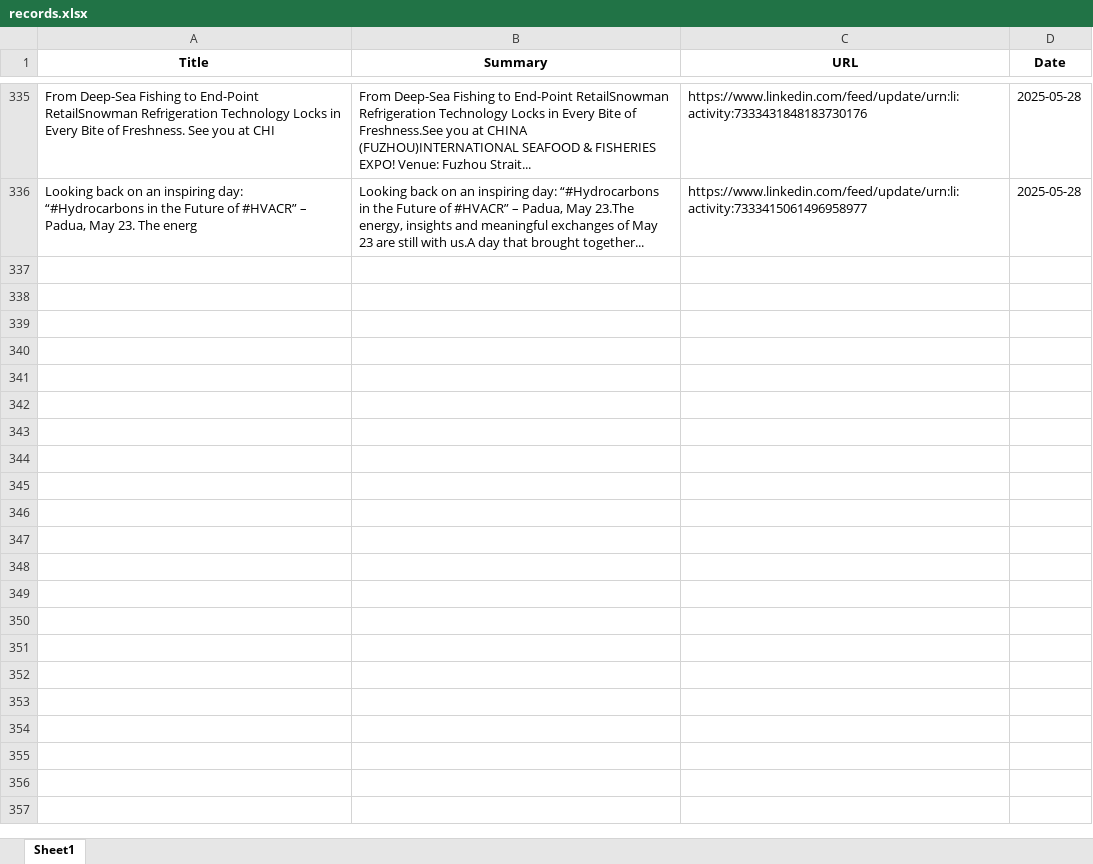
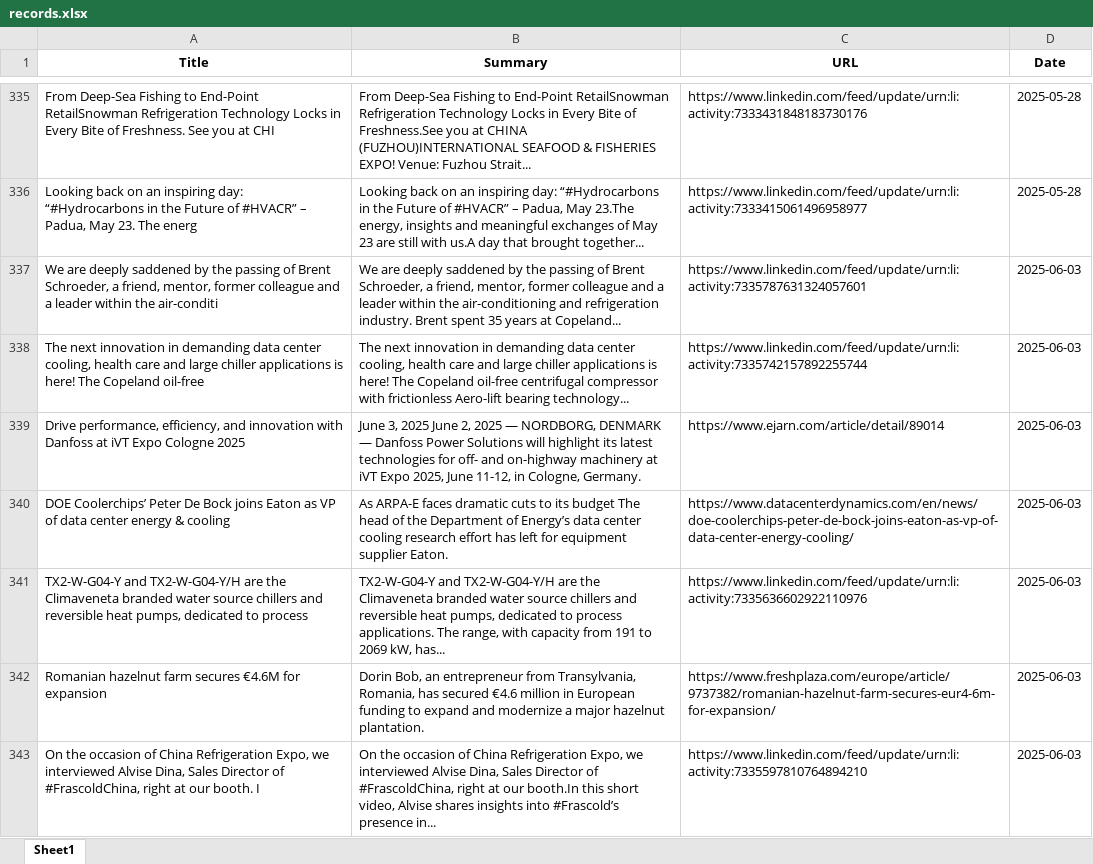
Before and after one commit to mclaflinBitzer/I2D_API, an Excel workbook: records.xlsx, sheet Sheet1, drawn as a sheet; only a part is shown, gaps mark what is left out; values as stored, in another font and other column widths than the file's, no borders; the diff covers the shown part only; the diff names each change by its address in the sheet, - before the commit and + after, or states it on an @@ line.

```diff
--- a/records.xlsx (sheet Sheet1)
+++ b/records.xlsx (sheet Sheet1)
+row 337: We are deeply saddened by the passing of Brent Schroeder, a friend, mentor, former colleague and a leader within the air-conditi | We are deeply saddened by the passing of Brent Schroeder, a friend, mentor, former colleague and a leader within the air-conditioning and refrigeration industry. Brent spent 35 years at Copeland... | https://www.linkedin.com/feed/update/urn:li:activity:7335787631324057601 | 2025-06-03
+row 338: The next innovation in demanding data center cooling, health care and large chiller applications is here! The Copeland oil-free | The next innovation in demanding data center cooling, health care and large chiller applications is here! The Copeland oil-free centrifugal compressor with frictionless Aero-lift bearing technology... | https://www.linkedin.com/feed/update/urn:li:activity:7335742157892255744 | 2025-06-03
+row 339: Drive performance, efficiency, and innovation with Danfoss at iVT Expo Cologne 2025 | June 3, 2025 June 2, 2025 — NORDBORG, DENMARK — Danfoss Power Solutions will highlight its latest technologies for off- and on-highway machinery at iVT Expo 2025, June 11-12, in Cologne, Germany. | https://www.ejarn.com/article/detail/89014 | 2025-06-03
+row 340: DOE Coolerchips’ Peter De Bock joins Eaton as VP of data center energy & cooling | As ARPA-E faces dramatic cuts to its budget The head of the Department of Energy’s data center cooling research effort has left for equipment supplier Eaton. | https://www.datacenterdynamics.com/en/news/doe-coolerchips-peter-de-bock-joins-eaton-as-vp-of-data-center-energy-cooling/ | 2025-06-03
+row 341: TX2-W-G04-Y and TX2-W-G04-Y/H are the Climaveneta branded water source chillers and reversible heat pumps, dedicated to process | TX2-W-G04-Y and TX2-W-G04-Y/H are the Climaveneta branded water source chillers and reversible heat pumps, dedicated to process applications. The range, with capacity from 191 to 2069 kW, has... | https://www.linkedin.com/feed/update/urn:li:activity:7335636602922110976 | 2025-06-03
+row 342: Romanian hazelnut farm secures €4.6M for expansion | Dorin Bob, an entrepreneur from Transylvania, Romania, has secured €4.6 million in European funding to expand and modernize a major hazelnut plantation. | https://www.freshplaza.com/europe/article/9737382/romanian-hazelnut-farm-secures-eur4-6m-for-expansion/ | 2025-06-03
+row 343: On the occasion of China Refrigeration Expo, we interviewed Alvise Dina, Sales Director of #FrascoldChina, right at our booth. I | On the occasion of China Refrigeration Expo, we interviewed Alvise Dina, Sales Director of #FrascoldChina, right at our booth.In this short video, Alvise shares insights into #Frascold’s presence in... | https://www.linkedin.com/feed/update/urn:li:activity:7335597810764894210 | 2025-06-03
```
Also changed, not shown: 7 added rows elsewhere in this sheet, email_records.xlsx, updated.xlsx, 2 other files.
